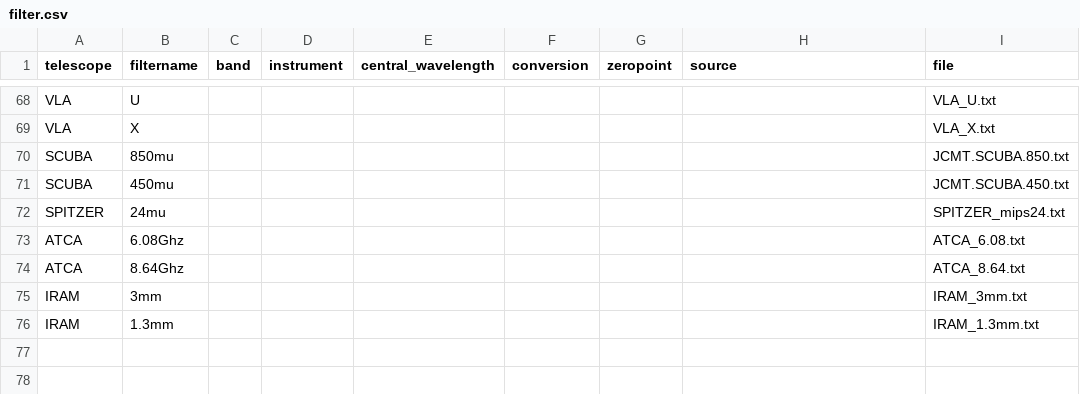
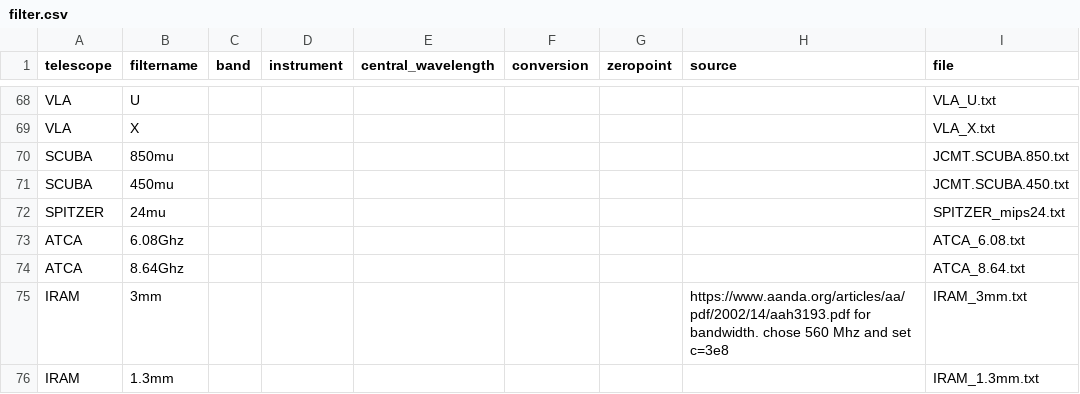
Before and after one commit to ikhebgeenaccount/lensed-qso-brp-2022, a CSV file: data/filter.csv, drawn as a sheet; only a part is shown, gaps mark what is left out.

Commit message:
Update filter.csv

```diff
--- a/data/filter.csv
+++ b/data/filter.csv
@@ -74,3 +74,3 @@ ATCA,6.08Ghz,,,,,,,ATCA_6.08.txt
 ATCA,8.64Ghz,,,,,,,ATCA_8.64.txt
-IRAM,3mm,,,,,,,IRAM_3mm.txt
+IRAM,3mm,,,,,,https://www.aanda.org/articles/aa/pdf/2002/14/aah3193.pdf for bandwidth. chose 560 Mhz and set c=3e8,IRAM_3mm.txt
 IRAM,1.3mm,,,,,,,IRAM_1.3mm.txt
```
